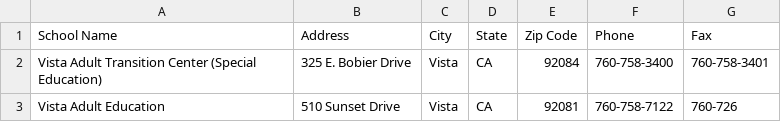
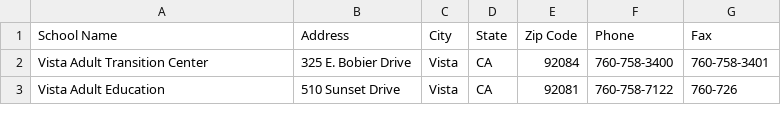
Before and after one commit to ohmyilya/social-media-threats, a CSV file: Data/adult.csv, drawn as a sheet.

```diff
--- a/Data/adult.csv
+++ b/Data/adult.csv
@@ -1,3 +1,3 @@
 School Name,Address,City,State,Zip Code,Phone,Fax
-Vista Adult Transition Center (Special Education),325 E. Bobier Drive,Vista,CA,92084,760-758-3400,760-758-3401
+Vista Adult Transition Center,325 E. Bobier Drive,Vista,CA,92084,760-758-3400,760-758-3401
 Vista Adult Education,510 Sunset Drive,Vista,CA,92081,760-758-7122,760-726
```
Also changed, not shown: Data/elementary.csv, Data/high.csv.
